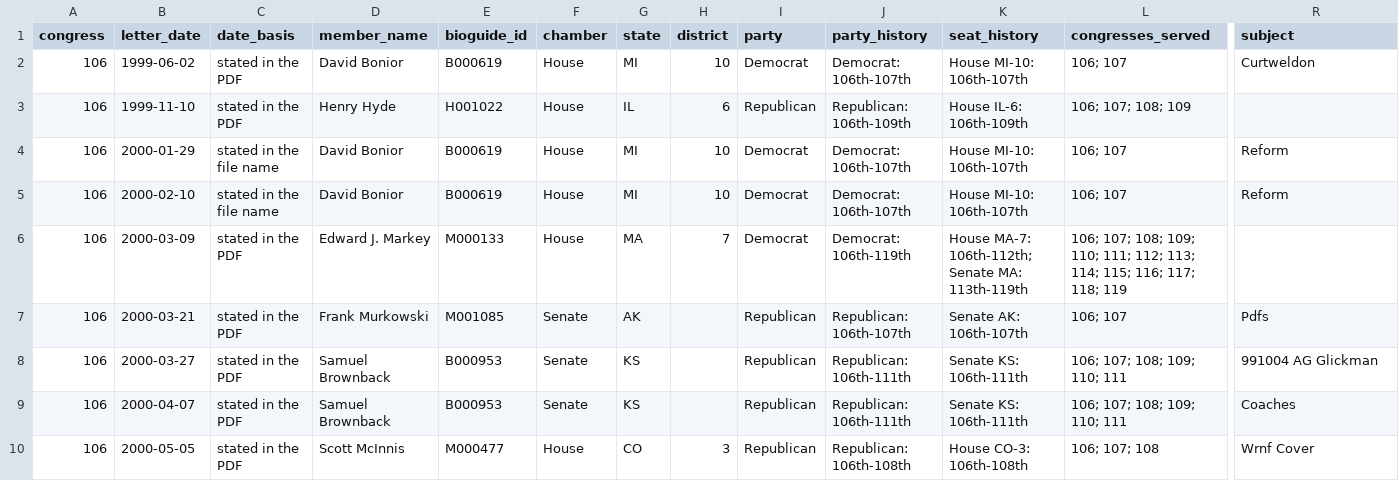
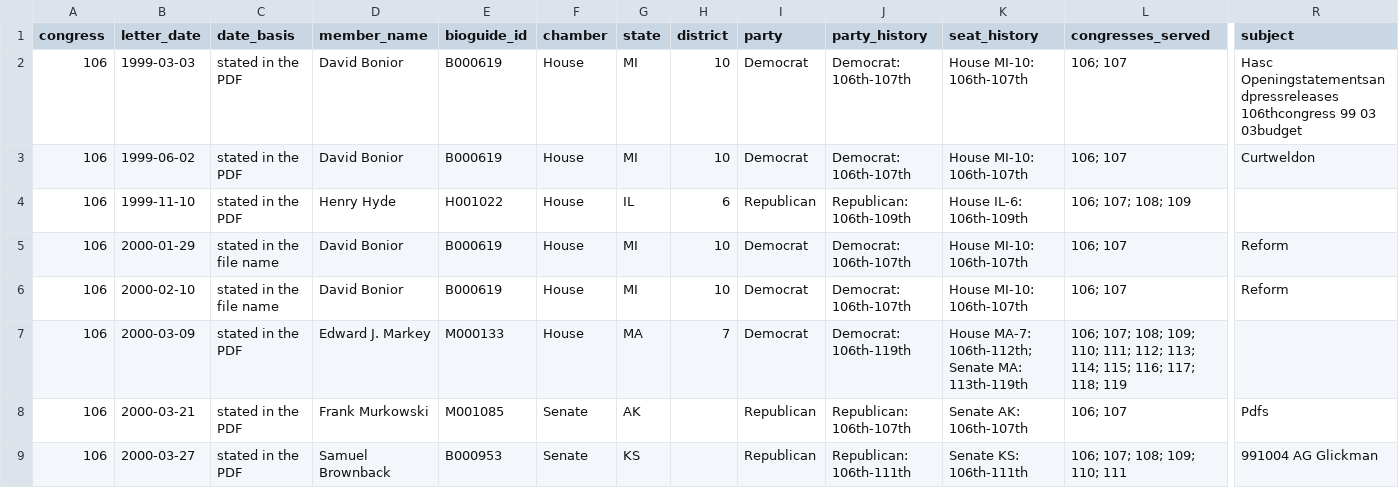
Before and after one commit to Robin-IA/Explorer-Congressional-Letters-106, a CSV file: data/letters-from-congress-106th.csv, drawn as a sheet; only a part is shown, gaps mark what is left out; the shorter side is filled out with more unchanged rows; rows hold the shown columns only; the diff names each change by its address in the sheet, - before the commit and + after, or states it on an @@ line.

```diff
--- a/data/letters-from-congress-106th.csv
+++ b/data/letters-from-congress-106th.csv
+row 2: 106 | 1999-03-03 | stated in the PDF | David Bonior | B000619 | House | MI | 10 | Democrat | Democrat: 106th-107th | House MI-10: 106th-107th | 106; 107 | Hasc Openingstatementsandpressreleases 106thcongress 99 03 03budget
```
Also changed, not shown: 5 other files.
